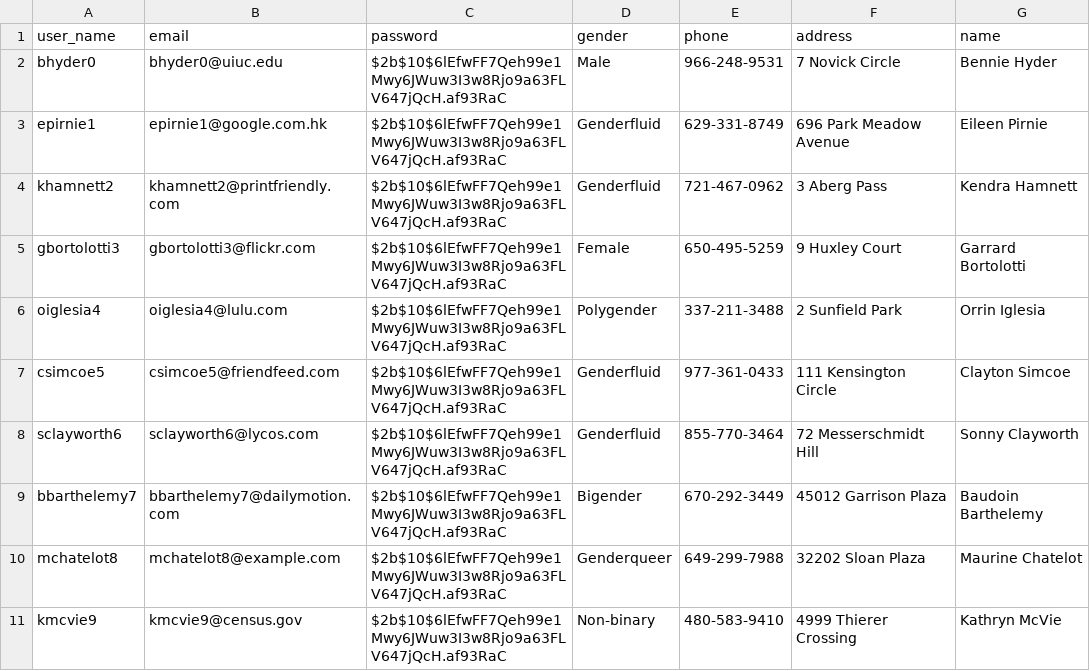
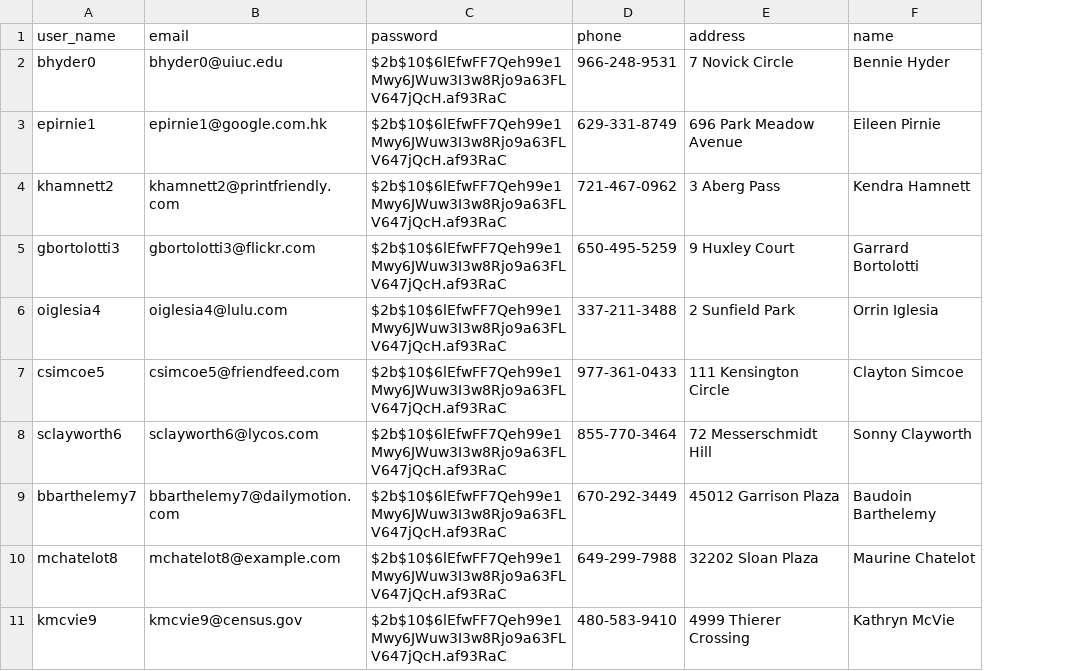
Before and after one commit to furucrm-minhtan/WEB2, a CSV file: CSV/User.csv, drawn as a sheet; only a part is shown; the diff names each change by its address in the sheet, - before the commit and + after, or states it on an @@ line.

```diff
--- a/CSV/User.csv
+++ b/CSV/User.csv
-column D (gender), rows 2-11: Male | Genderfluid | Genderfluid | Female | Polygender | Genderfluid | Genderfluid | Bigender | Genderqueer | Non-binary
```
Also changed, not shown: 7 other files.
